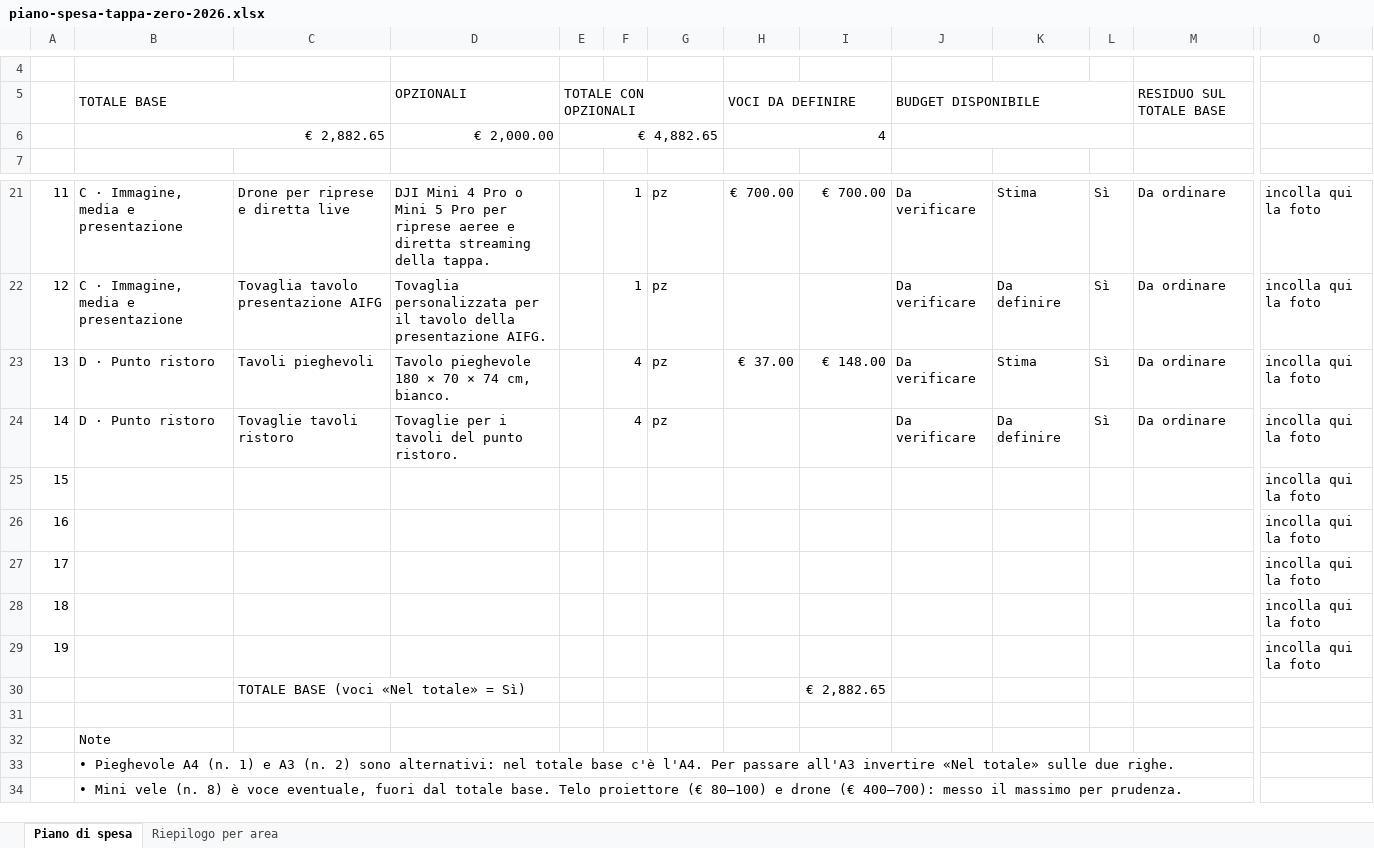
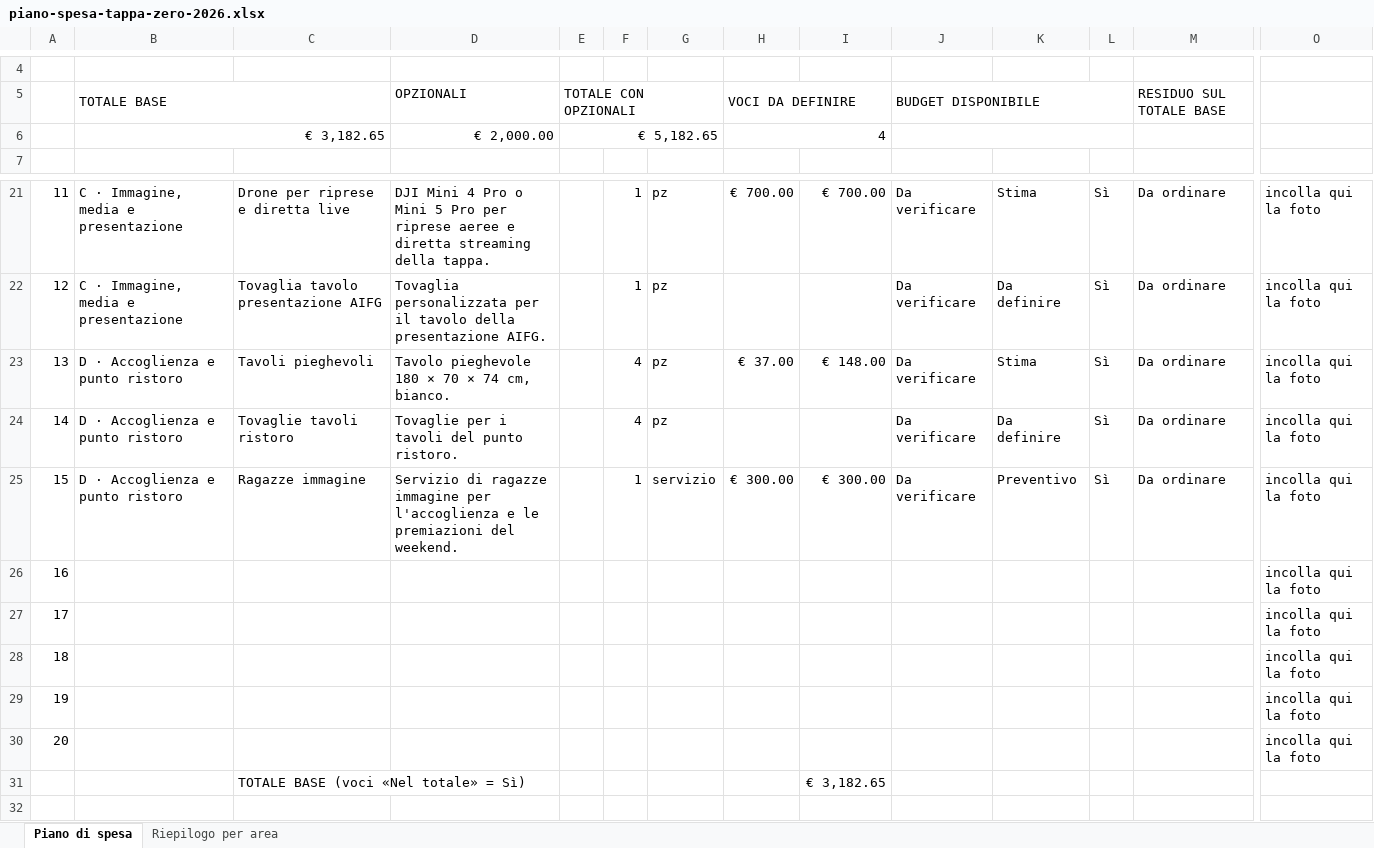
Before and after one commit to delphi131/nazionale-italiana-footgolf, an Excel workbook: piano-spesa-tappa-zero-2026/dist/piano-spesa-tappa-zero-2026.xlsx, sheet Piano di spesa, drawn as a sheet; only a part is shown, gaps mark what is left out; the shorter side is filled out with more unchanged rows; values as stored, in another font and other column widths than the file's, no cell formats; charts and pictures and conditional formats not drawn; addresses are those after the commit; rows hold the shown columns only; the diff names each change by its address in the sheet, - before the commit and + after, or states it on an @@ line.

```diff
--- a/piano-spesa-tappa-zero-2026/dist/piano-spesa-tappa-zero-2026.xlsx (sheet Piano di spesa)
+++ b/piano-spesa-tappa-zero-2026/dist/piano-spesa-tappa-zero-2026.xlsx (sheet Piano di spesa)
-B6: € 2,882.65
+B6: € 3,182.65
-E6: € 4,882.65
+E6: € 5,182.65
-B23:B24: D · Punto ristoro
+B23:B24: D · Accoglienza e punto ristoro
+row 25: 15 | D · Accoglienza e punto ristoro | Ragazze immagine | Servizio di ragazze immagine per l'accoglienza e le premiazioni del weekend. |  | 1 | servizio | € 300.00 | € 300.00 | Da verificare | Preventivo | Sì | Da ordinare | incolla qui la foto
@@ column A renumbered between rows 26 and 30 @@
-I31: € 2,882.65
+I31: € 3,182.65
```
Also changed, not shown: sheet Riepilogo per area, cell formats, formulas that keep their value, charts or pictures, 5 other files.
